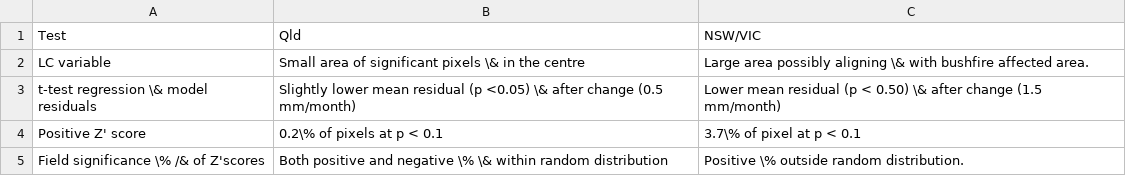
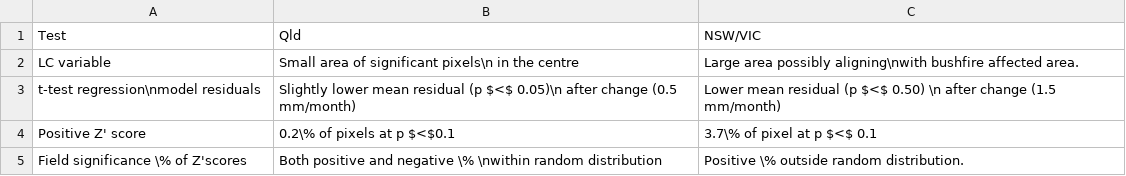
Before and after one commit to WillemVervoort/Chun, a CSV file: Manuscripts/PeerJRainfall_Landuse/TestSummaryTable2.csv, drawn as a sheet; the diff names each change by its address in the sheet, - before the commit and + after, or states it on an @@ line.

```diff
--- a/Manuscripts/PeerJRainfall_Landuse/TestSummaryTable2.csv
+++ b/Manuscripts/PeerJRainfall_Landuse/TestSummaryTable2.csv
-B2: …of significant pixels \& in the…
+B2: …of significant pixels\n in the…
-C2: …area possibly aligning \& with bushfire affected…
+C2: …area possibly aligning\nwith bushfire affected…
-A3: t-test regression \& model residuals
+A3: t-test regression\nmodel residuals
-B3: …residual (p <0.05) \& after change…
+B3: …residual (p $<$ 0.05)\n after change…
-C3: …residual (p < 0.50) \& after change…
+C3: …residual (p $<$ 0.50) \n after change…
-B4: 0.2\% of pixels at p < 0.1
+B4: 0.2\% of pixels at p $<$0.1
-C4: 3.7\% of pixel at p < 0.1
+C4: 3.7\% of pixel at p $<$ 0.1
-A5: Field significance \% /& of Z'scores
+A5: Field significance \% of Z'scores
-B5: …negative \% \& within random distribution
+B5: …negative \% \nwithin random distribution
```
Also changed, not shown: 11 other files.
